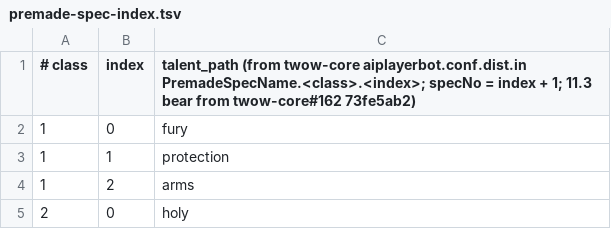
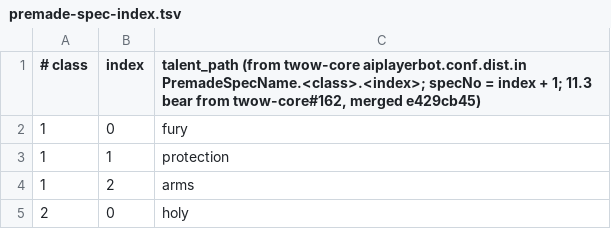
Before and after one commit to Cilverkrow/twow-repo, a TSV file: deploy/roster/respec/premade-spec-index.tsv, drawn as a sheet; only a part is shown.

```diff
--- a/deploy/roster/respec/premade-spec-index.tsv
+++ b/deploy/roster/respec/premade-spec-index.tsv
@@ -1,2 +1,2 @@
-# class	index	talent_path  (from twow-core aiplayerbot.conf.dist.in PremadeSpecName.<class>.<index>; specNo = index + 1; 11.3 bear from twow-core#162 73fe5ab2)
+# class	index	talent_path  (from twow-core aiplayerbot.conf.dist.in PremadeSpecName.<class>.<index>; specNo = index + 1; 11.3 bear from twow-core#162, merged e429cb45)
 1	0	fury
```
